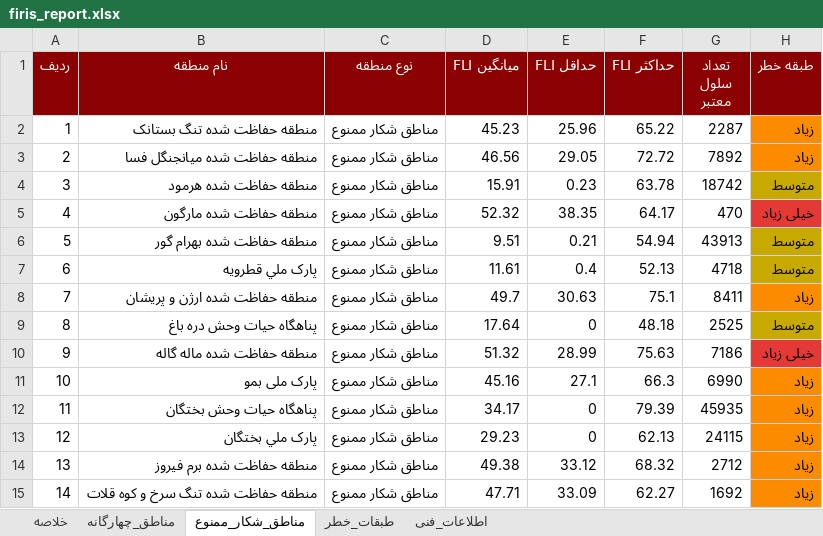
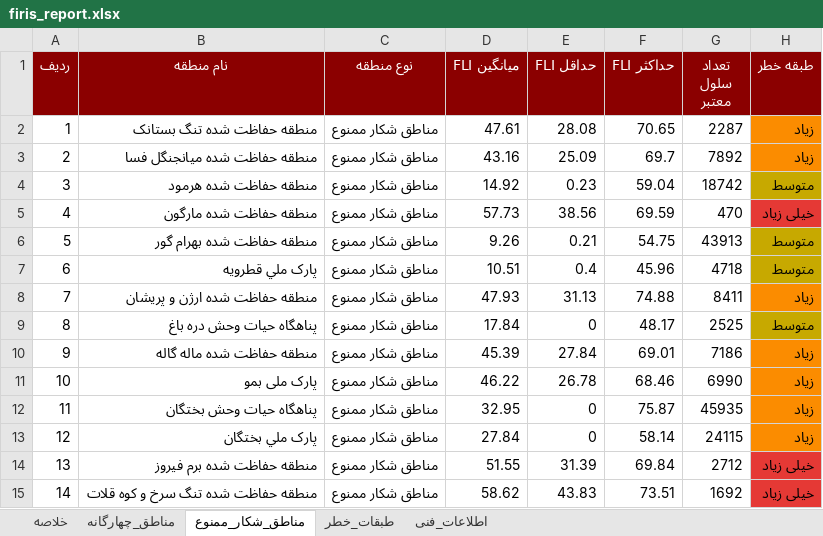
Before and after one commit to hashempoorsadegh214-prog/FIRIS, an Excel workbook: data/report/firis_report.xlsx, sheet مناطق_شکار_ممنوع, drawn as a sheet; values as stored, in another font and other column widths than the file's, no borders; the diff names each change by its address in the sheet, - before the commit and + after, or states it on an @@ line.

```diff
--- a/data/report/firis_report.xlsx (sheet مناطق_شکار_ممنوع)
+++ b/data/report/firis_report.xlsx (sheet مناطق_شکار_ممنوع)
-D2 (میانگین FLI): 45.23
+D2 (میانگین FLI): 47.61
-E2 (حداقل FLI): 25.96
+E2 (حداقل FLI): 28.08
-F2 (حداکثر FLI): 65.22
+F2 (حداکثر FLI): 70.65
-D3 (میانگین FLI): 46.56
+D3 (میانگین FLI): 43.16
-E3 (حداقل FLI): 29.05
+E3 (حداقل FLI): 25.09
-F3 (حداکثر FLI): 72.72
+F3 (حداکثر FLI): 69.7
-D4 (میانگین FLI): 15.91
+D4 (میانگین FLI): 14.92
-F4 (حداکثر FLI): 63.78
+F4 (حداکثر FLI): 59.04
-D5 (میانگین FLI): 52.32
+D5 (میانگین FLI): 57.73
-E5 (حداقل FLI): 38.35
+E5 (حداقل FLI): 38.56
-F5 (حداکثر FLI): 64.17
+F5 (حداکثر FLI): 69.59
-D6 (میانگین FLI): 9.51
+D6 (میانگین FLI): 9.26
-F6 (حداکثر FLI): 54.94
+F6 (حداکثر FLI): 54.75
-D7 (میانگین FLI): 11.61
+D7 (میانگین FLI): 10.51
-F7 (حداکثر FLI): 52.13
+F7 (حداکثر FLI): 45.96
-D8 (میانگین FLI): 49.7
+D8 (میانگین FLI): 47.93
-E8 (حداقل FLI): 30.63
+E8 (حداقل FLI): 31.13
-F8 (حداکثر FLI): 75.1
+F8 (حداکثر FLI): 74.88
-D9 (میانگین FLI): 17.64
+D9 (میانگین FLI): 17.84
-F9 (حداکثر FLI): 48.18
+F9 (حداکثر FLI): 48.17
-D10 (میانگین FLI): 51.32
+D10 (میانگین FLI): 45.39
-E10 (حداقل FLI): 28.99
+E10 (حداقل FLI): 27.84
-F10 (حداکثر FLI): 75.63
+F10 (حداکثر FLI): 69.01
-H10 (طبقه خطر): خیلی زیاد
+H10 (طبقه خطر): زیاد
-H10 fill: #E53935
+H10 fill: #FB8C00
-D11 (میانگین FLI): 45.16
+D11 (میانگین FLI): 46.22
-E11 (حداقل FLI): 27.1
+E11 (حداقل FLI): 26.78
-F11 (حداکثر FLI): 66.3
+F11 (حداکثر FLI): 68.46
-D12 (میانگین FLI): 34.17
+D12 (میانگین FLI): 32.95
-F12 (حداکثر FLI): 79.39
+F12 (حداکثر FLI): 75.87
-D13 (میانگین FLI): 29.23
+D13 (میانگین FLI): 27.84
-F13 (حداکثر FLI): 62.13
+F13 (حداکثر FLI): 58.14
-D14 (میانگین FLI): 49.38
+D14 (میانگین FLI): 51.55
-E14 (حداقل FLI): 33.12
+E14 (حداقل FLI): 31.39
-F14 (حداکثر FLI): 68.32
+F14 (حداکثر FLI): 69.84
-H14:H15 (طبقه خطر): زیاد
+H14:H15 (طبقه خطر): خیلی زیاد
-H14:H15 fill: #FB8C00
+H14:H15 fill: #E53935
-D15 (میانگین FLI): 47.71
+D15 (میانگین FLI): 58.62
-E15 (حداقل FLI): 33.09
+E15 (حداقل FLI): 43.83
-F15 (حداکثر FLI): 62.27
+F15 (حداکثر FLI): 73.51
```
Also changed, not shown: sheet مناطق_چهارگانه, sheet طبقات_خطر, sheet خلاصه, 15 other files.
